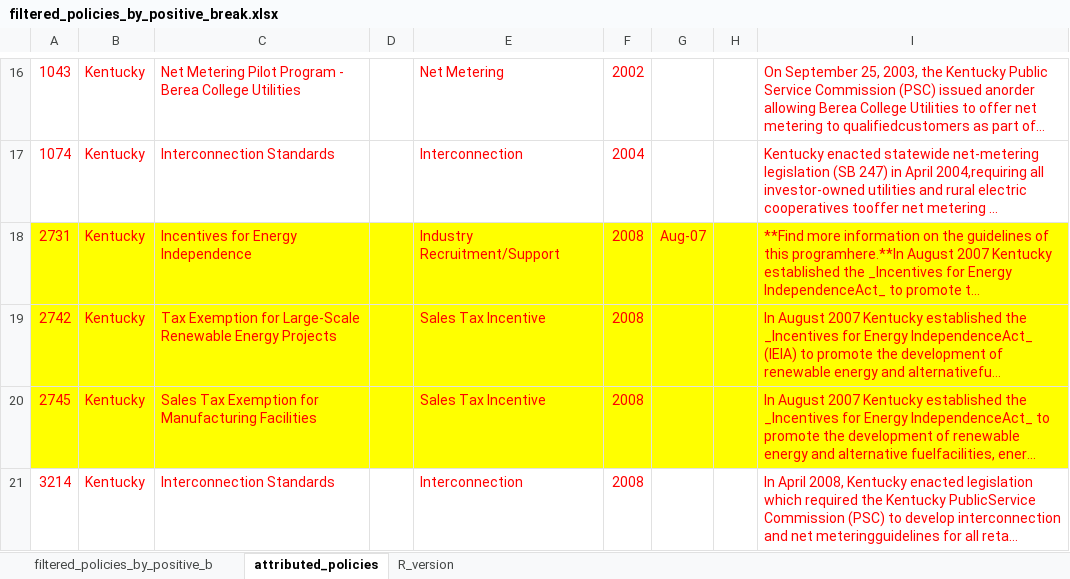
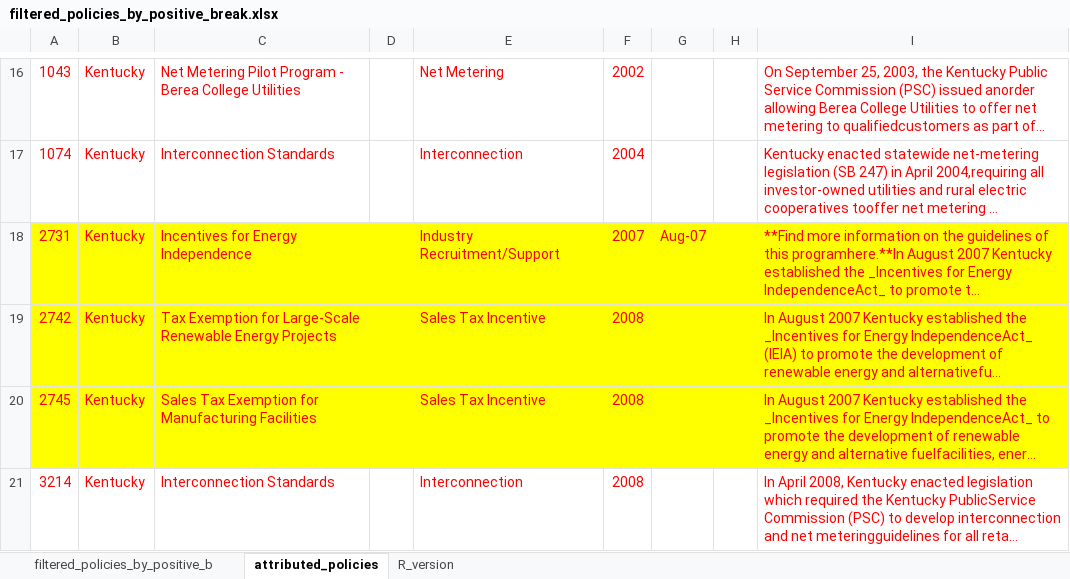
Before and after one commit to lauramenicacci/patent_breakdetection, an Excel workbook: policy_attribution/filtered_policies_by_positive_break.xlsx, sheet attributed_policies, drawn as a sheet; only a part is shown, gaps mark what is left out; long unchanged cells end in …; values as stored, in another font and other column widths than the file's, no borders; the diff names each change by its address in the sheet, - before the commit and + after, or states it on an @@ line.

```diff
--- a/policy_attribution/filtered_policies_by_positive_break.xlsx (sheet attributed_policies)
+++ b/policy_attribution/filtered_policies_by_positive_break.xlsx (sheet attributed_policies)
-F18: 2008
+F18: 2007
```
Also changed, not shown: sheet R_version, sheet filtered_policies_by_positive_b, 7 other files.
